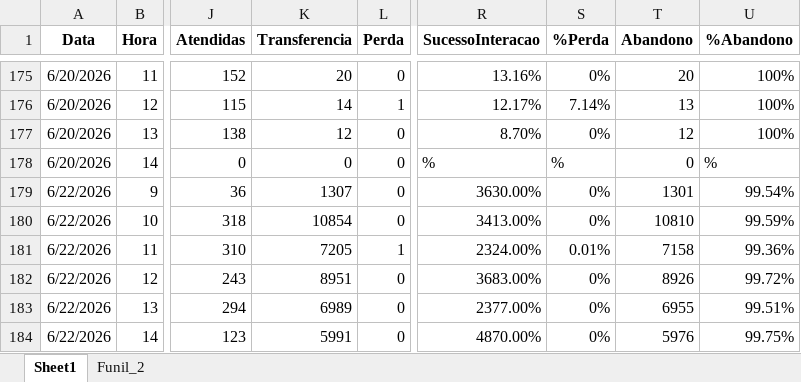
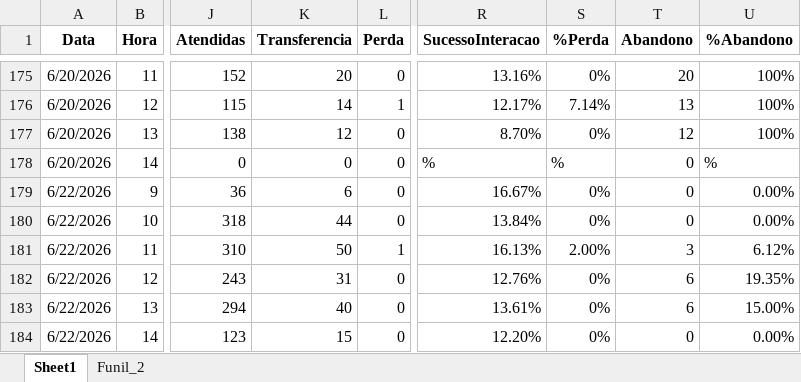
Before and after one commit to kikosouza159-afk/OSPDataCommandCenter, an Excel workbook: data/base_link.xlsx, sheet Sheet1, drawn as a sheet; only a part is shown, gaps mark what is left out; values as stored, in another font and other column widths than the file's, no borders; the diff names each change by its address in the sheet, - before the commit and + after, or states it on an @@ line.

Commit message:
Add files via upload

```diff
--- a/data/base_link.xlsx (sheet Sheet1)
+++ b/data/base_link.xlsx (sheet Sheet1)
-K179 (Transferencia): 1307
+K179 (Transferencia): 6
-R179 (SucessoInteracao): 3630.00%
+R179 (SucessoInteracao): 16.67%
-T179 (Abandono): 1301
+T179 (Abandono): 0
-U179 (%Abandono): 99.54%
+U179 (%Abandono): 0.00%
-K180 (Transferencia): 10854
+K180 (Transferencia): 44
-R180 (SucessoInteracao): 3413.00%
+R180 (SucessoInteracao): 13.84%
-T180 (Abandono): 10810
+T180 (Abandono): 0
-U180 (%Abandono): 99.59%
+U180 (%Abandono): 0.00%
-K181 (Transferencia): 7205
+K181 (Transferencia): 50
-R181 (SucessoInteracao): 2324.00%
+R181 (SucessoInteracao): 16.13%
-S181 (%Perda): 0.01%
+S181 (%Perda): 2.00%
-T181 (Abandono): 7158
+T181 (Abandono): 3
-U181 (%Abandono): 99.36%
+U181 (%Abandono): 6.12%
-K182 (Transferencia): 8951
+K182 (Transferencia): 31
-R182 (SucessoInteracao): 3683.00%
+R182 (SucessoInteracao): 12.76%
-T182 (Abandono): 8926
+T182 (Abandono): 6
-U182 (%Abandono): 99.72%
+U182 (%Abandono): 19.35%
-K183 (Transferencia): 6989
+K183 (Transferencia): 40
-R183 (SucessoInteracao): 2377.00%
+R183 (SucessoInteracao): 13.61%
-T183 (Abandono): 6955
+T183 (Abandono): 6
-U183 (%Abandono): 99.51%
+U183 (%Abandono): 15.00%
-K184 (Transferencia): 5991
+K184 (Transferencia): 15
-R184 (SucessoInteracao): 4870.00%
+R184 (SucessoInteracao): 12.20%
-T184 (Abandono): 5976
+T184 (Abandono): 0
-U184 (%Abandono): 99.75%
+U184 (%Abandono): 0.00%
```
